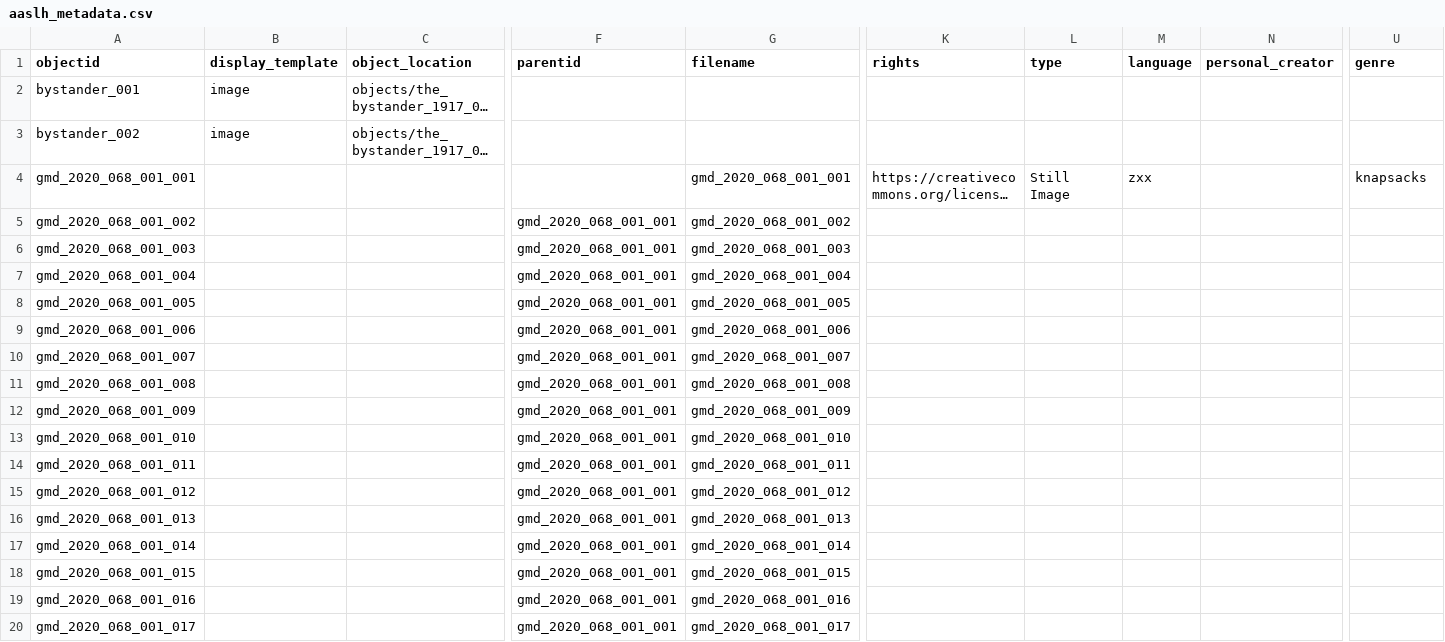
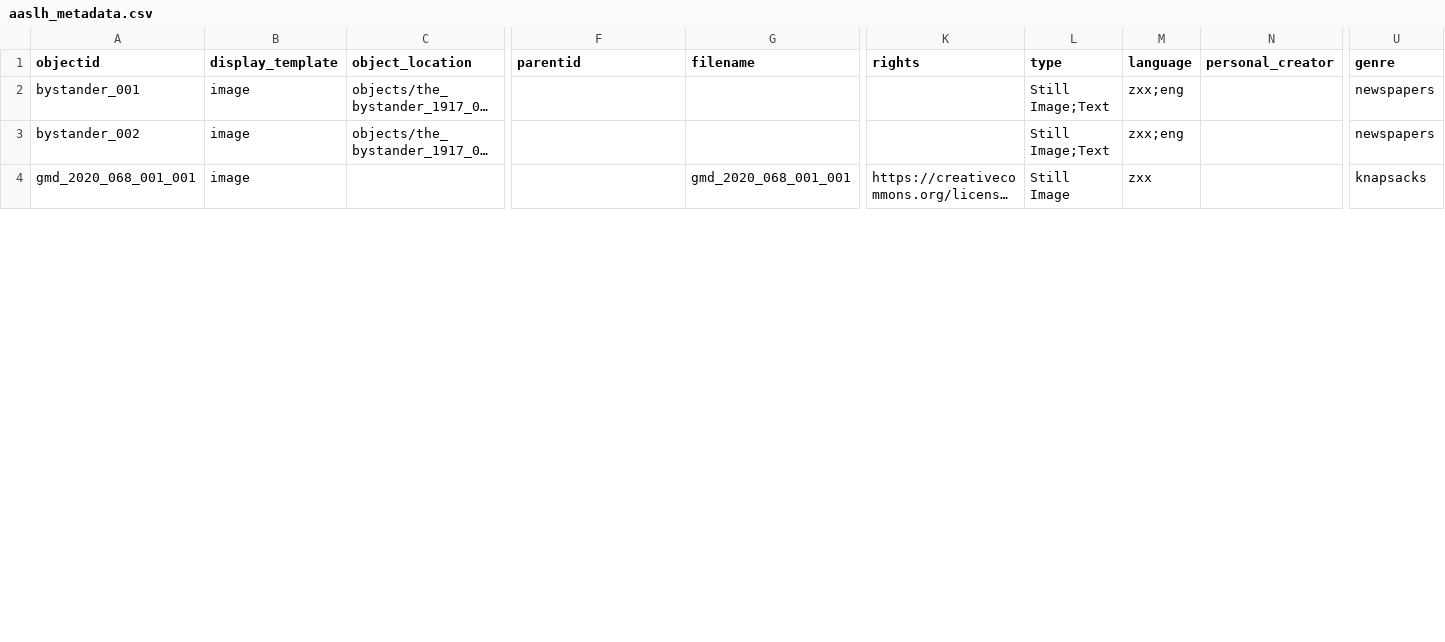
Before and after one commit to clir-abvi-portal/clir-abvi-portal, a CSV file: _data/aaslh_metadata.csv, drawn as a sheet; only a part is shown, gaps mark what is left out; long unchanged cells end in …; rows hold the shown columns only; the diff covers the shown part only; the diff names each change by its address in the sheet, - before the commit and + after, or states it on an @@ line.

Commit message:
Updated homepage and metadata

```diff
--- a/_data/aaslh_metadata.csv
+++ b/_data/aaslh_metadata.csv
-L2:L3 (type): (empty)
+L2:L3 (type): Still Image;Text
-M2:M3 (language): (empty)
+M2:M3 (language): zxx;eng
-U2:U3 (genre): (empty)
+U2:U3 (genre): newspapers
-B4 (display_template): (empty)
+B4 (display_template): image
-row 5: gmd_2020_068_001_002 |  |  | gmd_2020_068_001_001 | gmd_2020_068_001_002
-row 6: gmd_2020_068_001_003 |  |  | gmd_2020_068_001_001 | gmd_2020_068_001_003
-row 7: gmd_2020_068_001_004 |  |  | gmd_2020_068_001_001 | gmd_2020_068_001_004
-row 8: gmd_2020_068_001_005 |  |  | gmd_2020_068_001_001 | gmd_2020_068_001_005
-row 9: gmd_2020_068_001_006 |  |  | gmd_2020_068_001_001 | gmd_2020_068_001_006
-row 10: gmd_2020_068_001_007 |  |  | gmd_2020_068_001_001 | gmd_2020_068_001_007
-row 11: gmd_2020_068_001_008 |  |  | gmd_2020_068_001_001 | gmd_2020_068_001_008
-row 12: gmd_2020_068_001_009 |  |  | gmd_2020_068_001_001 | gmd_2020_068_001_009
-row 13: gmd_2020_068_001_010 |  |  | gmd_2020_068_001_001 | gmd_2020_068_001_010
-row 14: gmd_2020_068_001_011 |  |  | gmd_2020_068_001_001 | gmd_2020_068_001_011
-row 15: gmd_2020_068_001_012 |  |  | gmd_2020_068_001_001 | gmd_2020_068_001_012
-row 16: gmd_2020_068_001_013 |  |  | gmd_2020_068_001_001 | gmd_2020_068_001_013
-row 17: gmd_2020_068_001_014 |  |  | gmd_2020_068_001_001 | gmd_2020_068_001_014
-row 18: gmd_2020_068_001_015 |  |  | gmd_2020_068_001_001 | gmd_2020_068_001_015
-row 19: gmd_2020_068_001_016 |  |  | gmd_2020_068_001_001 | gmd_2020_068_001_016
-row 20: gmd_2020_068_001_017 |  |  | gmd_2020_068_001_001 | gmd_2020_068_001_017
```
Also changed, not shown: 10 removed rows and 7 edited cells elsewhere in this file, 2 other files.
